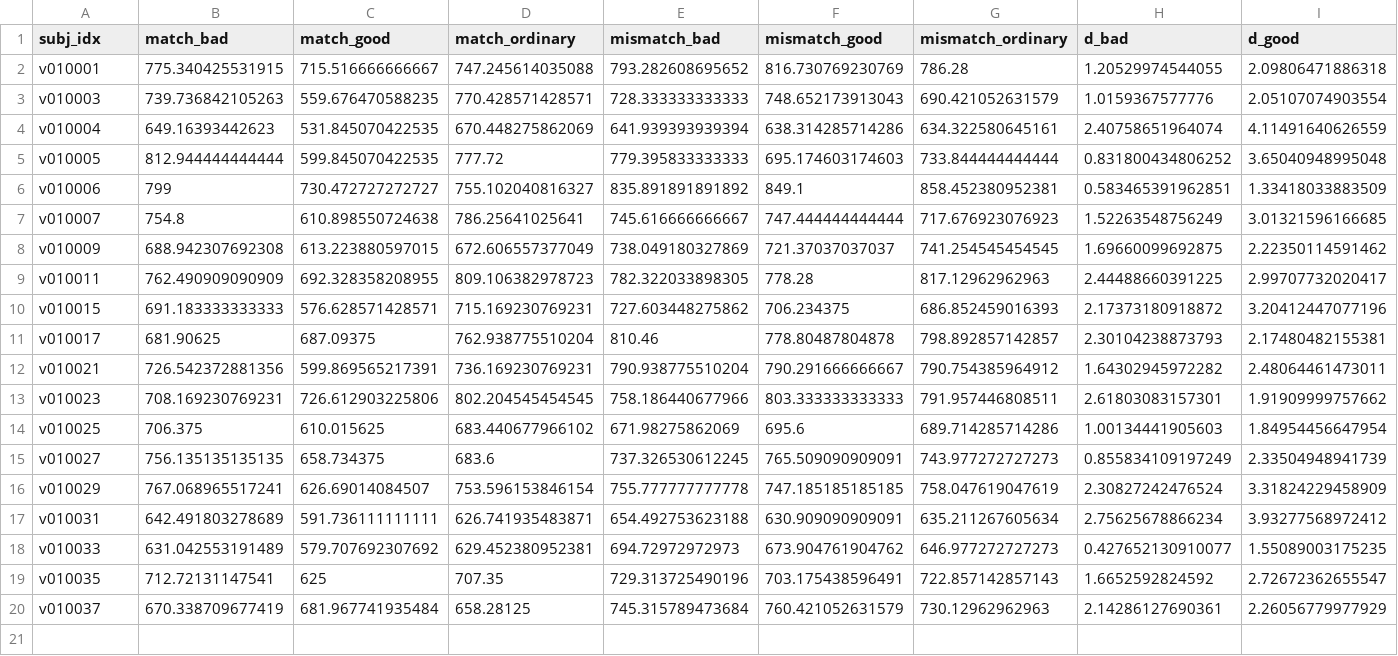
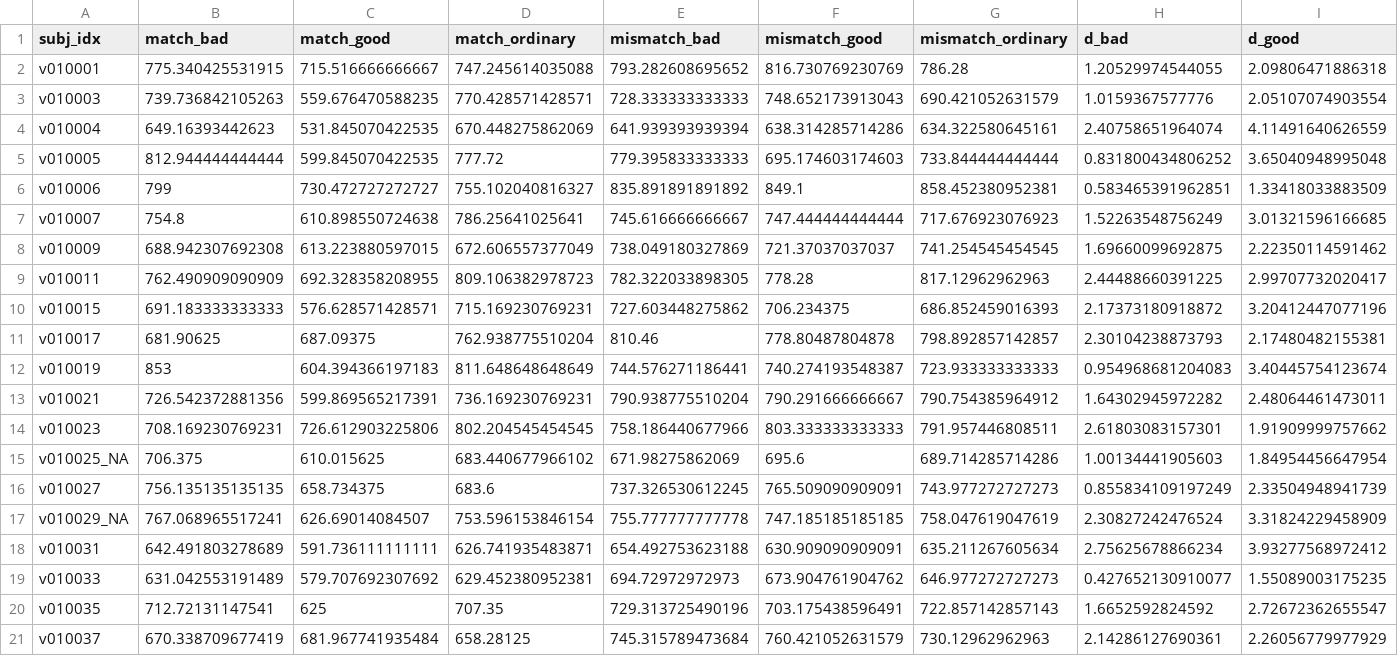
Before and after one commit to Chuan-Peng-Lab/SALT_Online, a CSV file: result/df.M.sum_jasp.csv, drawn as a sheet; only a part is shown; addresses are those after the commit; rows hold the shown columns only; the diff names each change by its address in the sheet, - before the commit and + after, or states it on an @@ line.

```diff
--- a/result/df.M.sum_jasp.csv
+++ b/result/df.M.sum_jasp.csv
+row 12: v010019 | 853 | 604.394366197183 | 811.648648648649 | 744.576271186441 | 740.274193548387 | 723.933333333333 | 0.954968681204083 | 3.40445754123674
-A15 (subj_idx): v010025
+A15 (subj_idx): v010025_NA
-A17 (subj_idx): v010029
+A17 (subj_idx): v010029_NA
```
Also changed, not shown: 9 other files.
